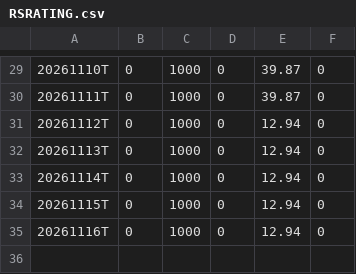
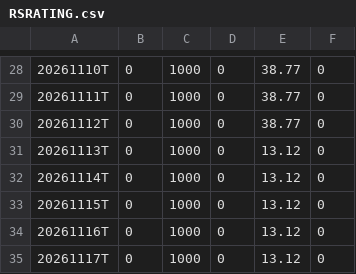
Before and after one commit to lssee003/relative-strength, a CSV file: output/RSRATING.csv, drawn as a sheet; only a part is shown, gaps mark what is left out; the diff covers the shown part only.

```diff
--- a/output/RSRATING.csv
+++ b/output/RSRATING.csv
@@ -29,7 +28,8 @@
-20261110T,0,1000,0,39.87,0
-20261111T,0,1000,0,39.87,0
-20261112T,0,1000,0,12.94,0
-20261113T,0,1000,0,12.94,0
-20261114T,0,1000,0,12.94,0
-20261115T,0,1000,0,12.94,0
-20261116T,0,1000,0,12.94,0
+20261110T,0,1000,0,38.77,0
+20261111T,0,1000,0,38.77,0
+20261112T,0,1000,0,38.77,0
+20261113T,0,1000,0,13.12,0
+20261114T,0,1000,0,13.12,0
+20261115T,0,1000,0,13.12,0
+20261116T,0,1000,0,13.12,0
+20261117T,0,1000,0,13.12,0
```
Also changed, not shown: 1 removed row and 23 edited cells elsewhere in this file, output/rs_industries.csv, output/rs_stocks.csv, 3 other files.
